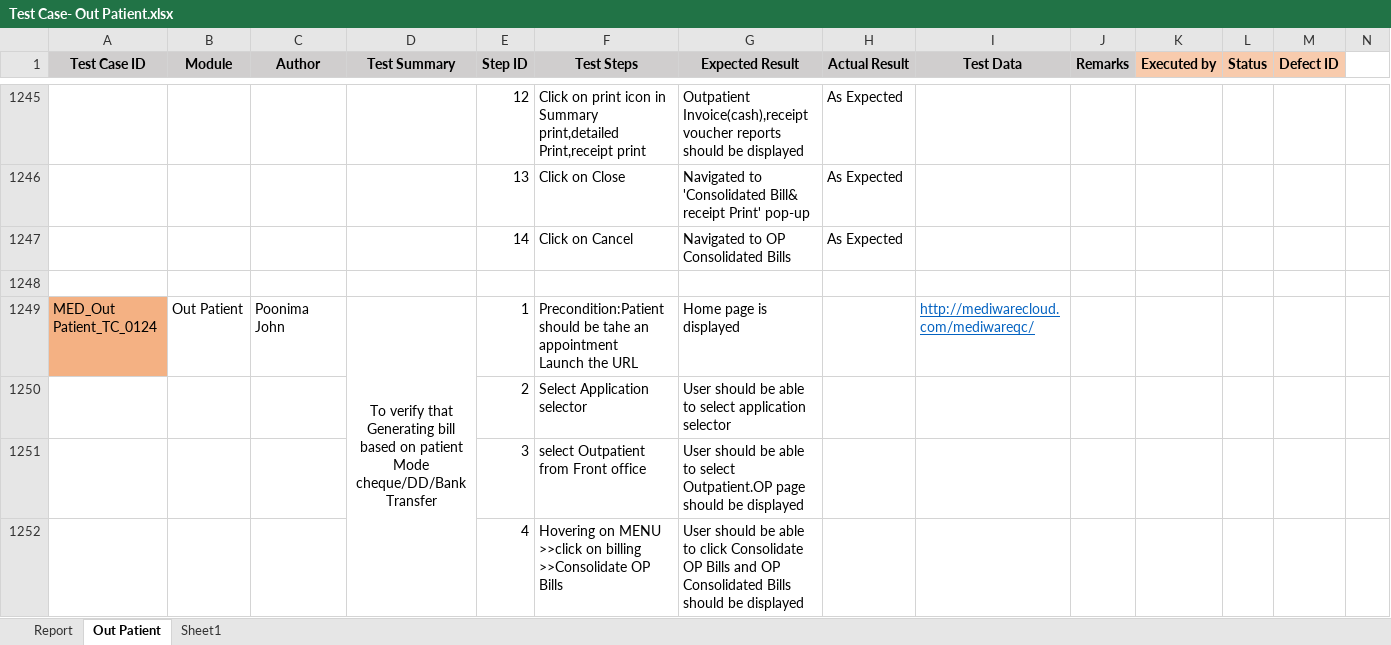
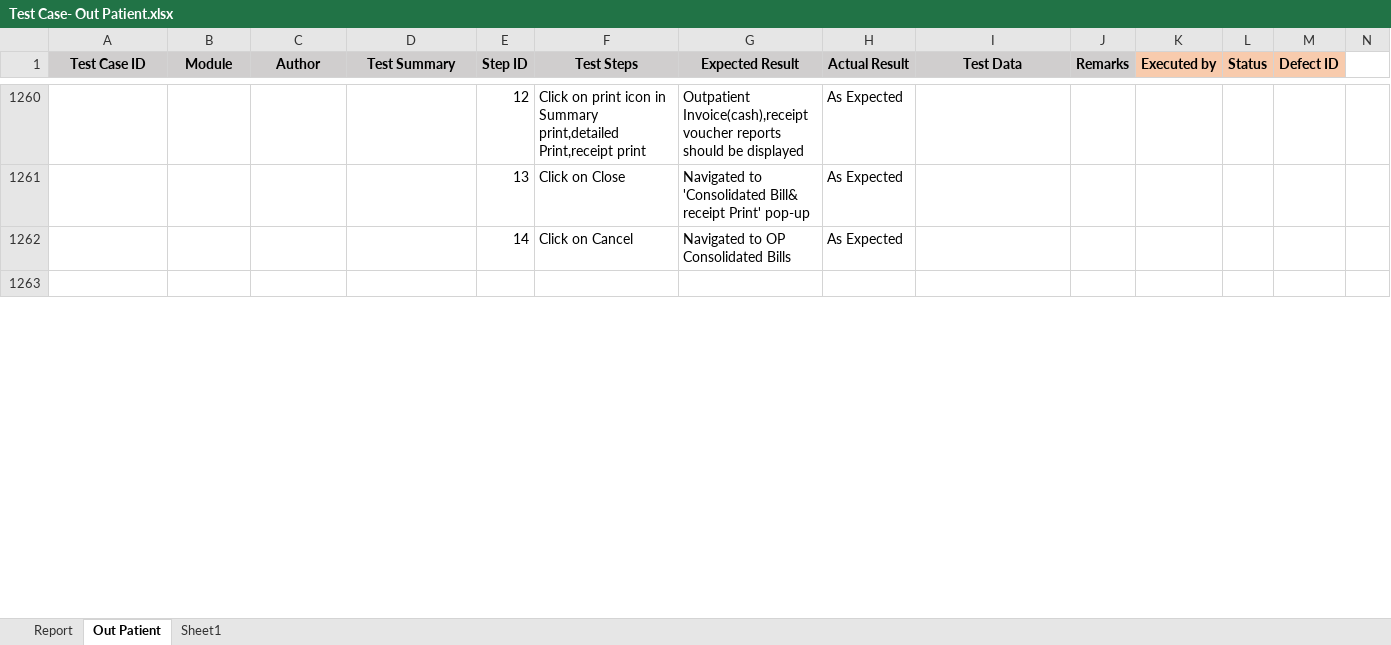
Before and after one commit to RijoJohnPatric/Mediware-Repository, an Excel workbook: Test Execution/Poornima/Test Case- Out Patient.xlsx, sheet Out Patient, drawn as a sheet; only a part is shown, gaps mark what is left out; values as stored, in another font and other column widths than the file's, no borders; removed rows and columns are numbered as before the commit, all else as after; rows hold the shown columns only; ↵ is a line break in a cell; the diff covers the shown part only; the diff names each change by its address in the sheet, - before the commit and + after, or states it on an @@ line.

```diff
--- a/Test Execution/Poornima/Test Case- Out Patient.xlsx (sheet Out Patient)
+++ b/Test Execution/Poornima/Test Case- Out Patient.xlsx (sheet Out Patient)
-row 1249: MED_Out Patient_TC_0124 | Out Patient | Poonima John | To verify that Generating bill based on patient Mode cheque/DD/Bank Transfer | 1 | Precondition:Patient should be tahe an appointment ↵ Launch the URL | Home page is displayed |  | http://mediwarecloud.com/mediwareqc/
-row 1250:  |  |  |  | 2 | Select Application selector | User should be able to select application selector
-row 1251:  |  |  |  | 3 | select Outpatient from Front office | User should be able to select Outpatient.OP page should be displayed
-row 1252:  |  |  |  | 4 | Hovering on MENU >>click on billing >>Consolidate OP Bills | User should be able to click Consolidate OP Bills and OP Consolidated Bills should be displayed
```
Also changed, not shown: other rows of this sheet, 1 other file.
